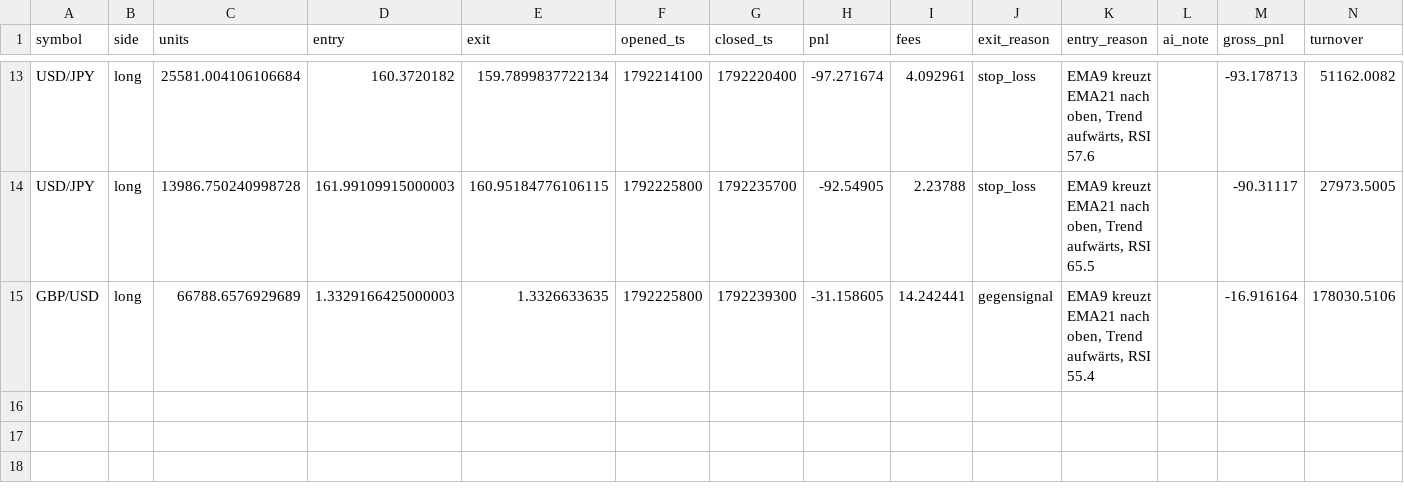
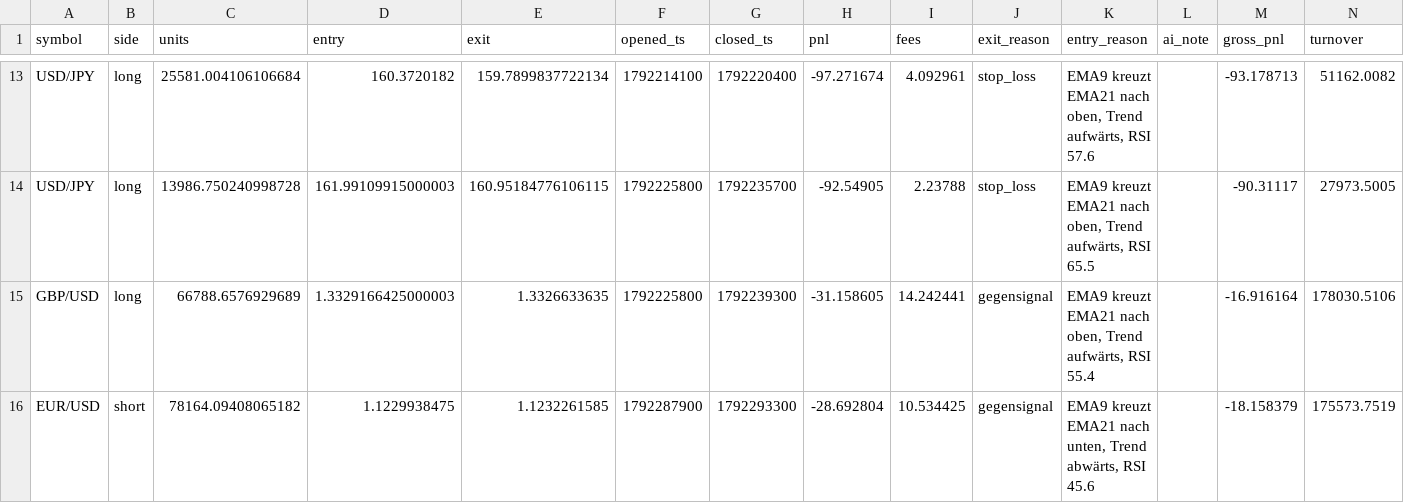
Before and after one commit to eboigbek/trading-cockpit, a CSV file: trading-cockpit/data/trades.csv, drawn as a sheet; only a part is shown, gaps mark what is left out; the diff names each change by its address in the sheet, - before the commit and + after, or states it on an @@ line.

```diff
--- a/trading-cockpit/data/trades.csv
+++ b/trading-cockpit/data/trades.csv
+row 16: EUR/USD | short | 78164.09408065182 | 1.1229938475 | 1.1232261585 | 1792287900 | 1792293300 | -28.692804 | 10.534425 | gegensignal | EMA9 kreuzt EMA21 nach unten, Trend abwärts, RSI 45.6 |  | -18.158379 | 175573.7519
```
Also changed, not shown: 2 other files.
